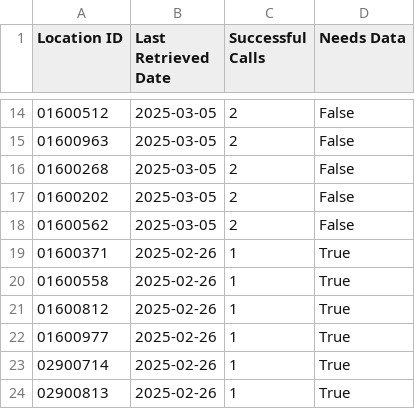
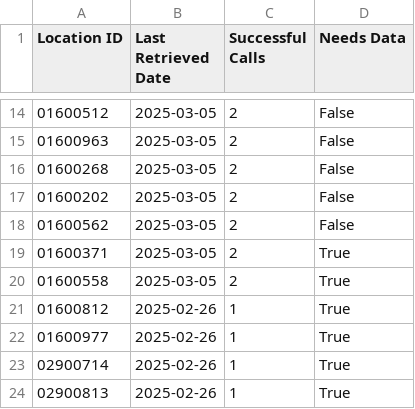
Before and after one commit to iauger/grocery-pricing-study, a CSV file: kroger-data-pipeline/src/data/product_api_log.csv, drawn as a sheet; only a part is shown, gaps mark what is left out.

```diff
--- a/kroger-data-pipeline/src/data/product_api_log.csv
+++ b/kroger-data-pipeline/src/data/product_api_log.csv
@@ -18,4 +18,4 @@ Location ID,Last Retrieved Date,Successful Calls,Needs Data
 01600562,2025-03-05,2,False
-01600371,2025-02-26,1,True
-01600558,2025-02-26,1,True
+01600371,2025-03-05,2,True
+01600558,2025-03-05,2,True
 01600812,2025-02-26,1,True
```
